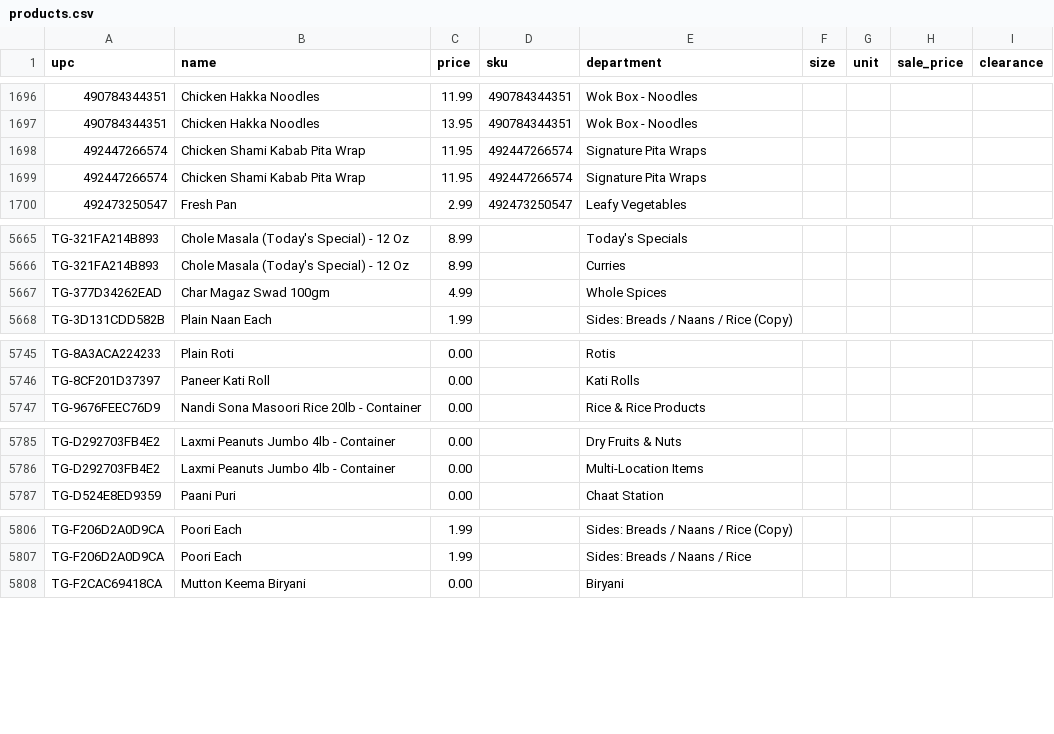
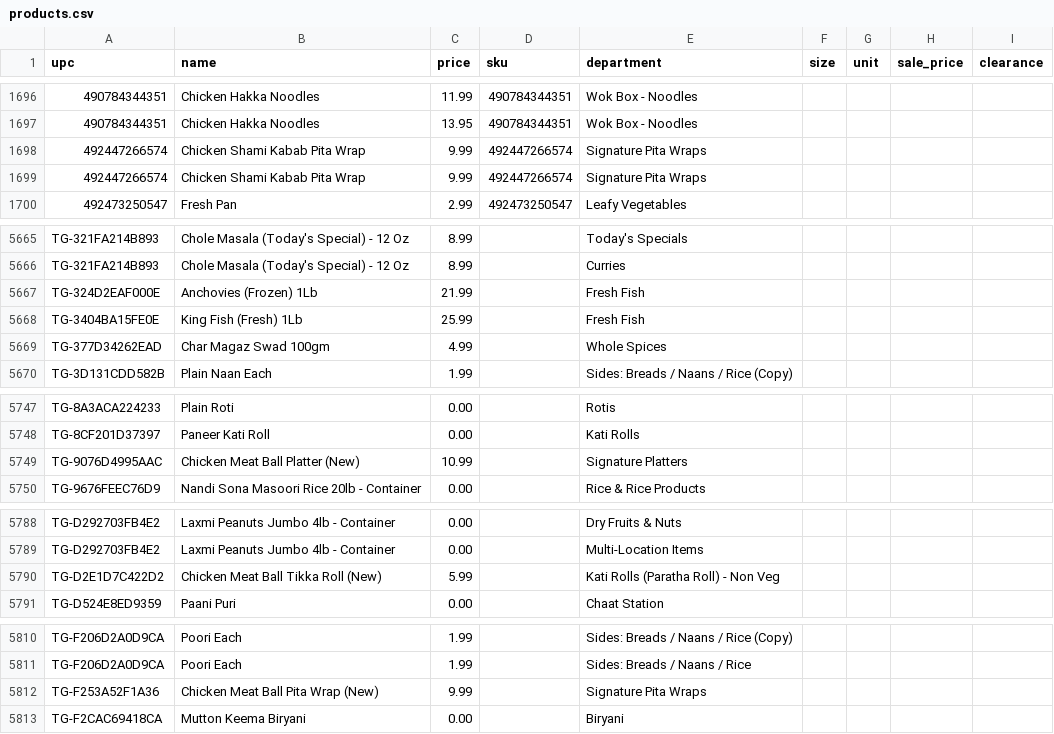
Before and after one commit to spicetownbackend/spicetown-labels, a CSV file: data/products.csv, drawn as a sheet; only a part is shown, gaps mark what is left out; the diff covers the shown part only.

```diff
--- a/data/products.csv
+++ b/data/products.csv
@@ -1697,4 +1697,4 @@ upc,name,price,sku,department,size,unit,sale_price,clearance
 490784344351,Chicken Hakka Noodles,13.95,490784344351,Wok Box - Noodles,,,,
-492447266574,Chicken Shami Kabab Pita Wrap,11.95,492447266574,Signature Pita Wraps,,,,
-492447266574,Chicken Shami Kabab Pita Wrap,11.95,492447266574,Signature Pita Wraps,,,,
+492447266574,Chicken Shami Kabab Pita Wrap,9.99,492447266574,Signature Pita Wraps,,,,
+492447266574,Chicken Shami Kabab Pita Wrap,9.99,492447266574,Signature Pita Wraps,,,,
 492473250547,Fresh Pan,2.99,492473250547,Leafy Vegetables,,,,
@@ -5666,2 +5666,4 @@ TG-321FA214B893,Chole Masala (Today's Special) - 12 Oz,8.99,,Today's Specials,,,
 TG-321FA214B893,Chole Masala (Today's Special) - 12 Oz,8.99,,Curries,,,,
+TG-324D2EAF000E,Anchovies (Frozen) 1Lb,21.99,,Fresh Fish,,,,
+TG-3404BA15FE0E,King Fish (Fresh) 1Lb,25.99,,Fresh Fish,,,,
 TG-377D34262EAD,Char Magaz Swad 100gm,4.99,,Whole Spices,,,,
@@ -5746,2 +5748,3 @@ TG-8A3ACA224233,Plain Roti,0.00,,Rotis,,,,
 TG-8CF201D37397,Paneer Kati Roll,0.00,,Kati Rolls,,,,
+TG-9076D4995AAC,Chicken Meat Ball Platter (New),10.99,,Signature Platters,,,,
 TG-9676FEEC76D9,Nandi Sona Masoori Rice 20lb - Container,0.00,,Rice & Rice Products,,,,
@@ -5786,2 +5789,3 @@ TG-D292703FB4E2,Laxmi Peanuts Jumbo 4lb - Container,0.00,,Dry Fruits & Nuts,,,,
 TG-D292703FB4E2,Laxmi Peanuts Jumbo 4lb - Container,0.00,,Multi-Location Items,,,,
+TG-D2E1D7C422D2,Chicken Meat Ball Tikka Roll (New),5.99,,Kati Rolls (Paratha Roll) - Non Veg,,,,
 TG-D524E8ED9359,Paani Puri,0.00,,Chaat Station,,,,
@@ -5807,2 +5811,3 @@ TG-F206D2A0D9CA,Poori Each,1.99,,Sides: Breads / Naans / Rice (Copy),,,,
 TG-F206D2A0D9CA,Poori Each,1.99,,Sides: Breads / Naans / Rice,,,,
+TG-F253A52F1A36,Chicken Meat Ball Pita Wrap (New),9.99,,Signature Pita Wraps,,,,
 TG-F2CAC69418CA,Mutton Keema Biryani,0.00,,Biryani,,,,
```
Also changed, not shown: 1 edited cell elsewhere in this file.
